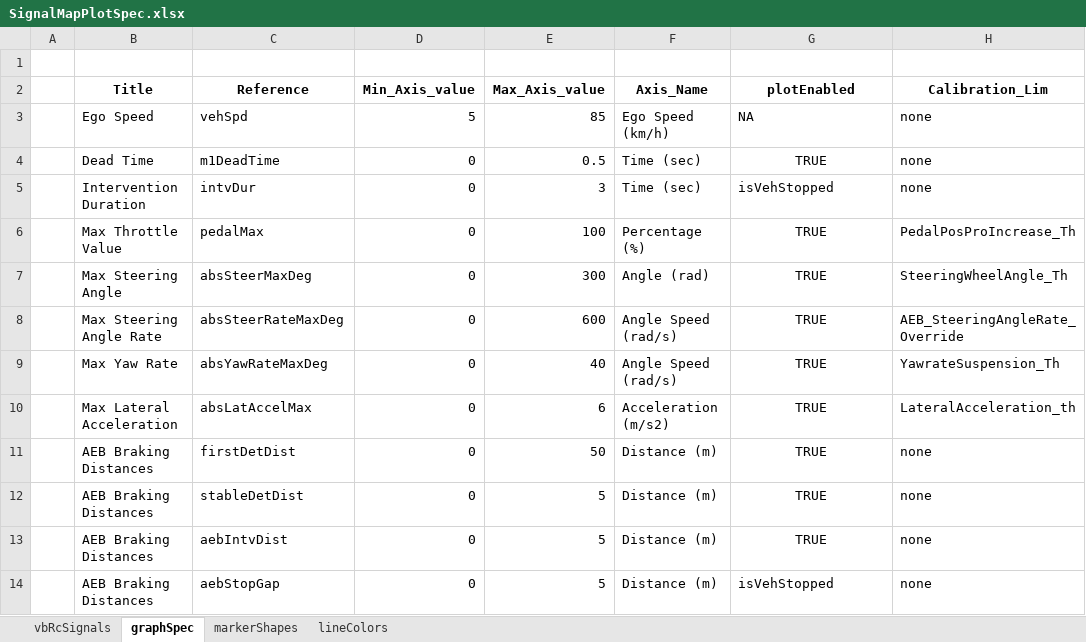
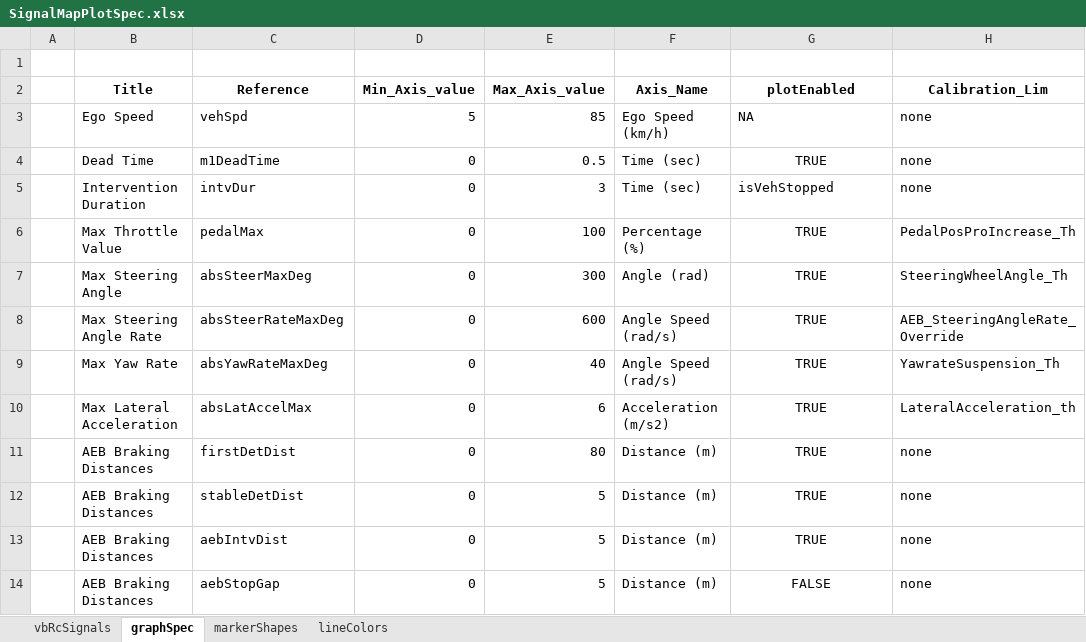
Before and after one commit to codeFarmerJack/AEB_KPI_Project, an Excel workbook: config/SignalMapPlotSpec.xlsx, sheet graphSpec, drawn as a sheet; only a part is shown; values as stored, in another font and other column widths than the file's, no borders; the diff names each change by its address in the sheet, - before the commit and + after, or states it on an @@ line.

Commit message:
mdf2matConv.py-signal extraction based on group and channel name + visScatterPlotter: resolve the issue: failed to display grid and legends when last row of plotEnabled is false

```diff
--- a/config/SignalMapPlotSpec.xlsx (sheet graphSpec)
+++ b/config/SignalMapPlotSpec.xlsx (sheet graphSpec)
-E11 (Max_Axis_value): 50
+E11 (Max_Axis_value): 80
-G14 (plotEnabled): isVehStopped
+G14 (plotEnabled): FALSE
-G14 alignment: left
+G14 alignment: center
```
Also changed, not shown: sheet vbRcSignals, 11 other files.
